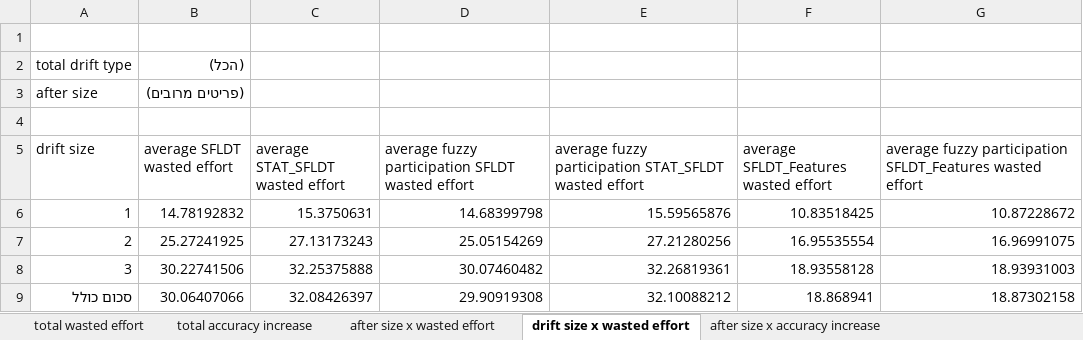
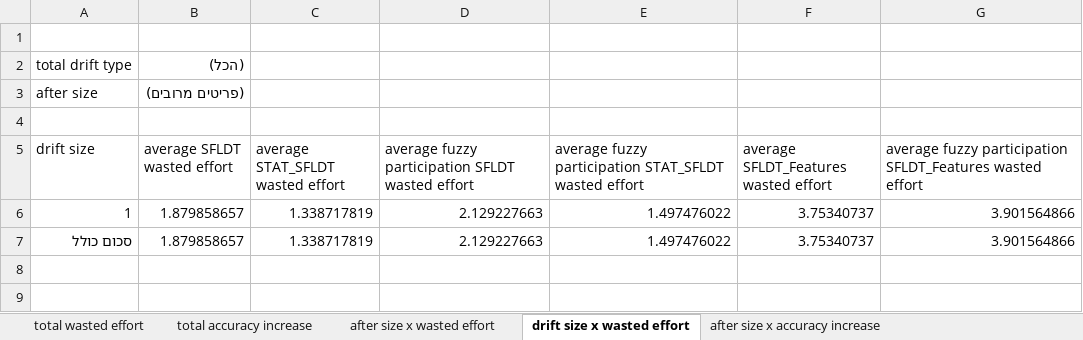
Before and after one commit to yoavzelinger/APPETITE, an Excel workbook: data/results/results_sfldt.xlsx, sheet drift size x wasted effort, drawn as a sheet; values as stored, in another font and other column widths than the file's, no borders; charts and pictures not drawn; removed rows and columns are numbered as before the commit, all else as after; the diff names each change by its address in the sheet, - before the commit and + after, or states it on an @@ line.

```diff
--- a/data/results/results_sfldt.xlsx (sheet drift size x wasted effort)
+++ b/data/results/results_sfldt.xlsx (sheet drift size x wasted effort)
-B6 (average SFLDT wasted effort): 14.78192832
+B6 (average SFLDT wasted effort): 1.879858657
-C6 (average STAT_SFLDT wasted effort): 15.3750631
+C6 (average STAT_SFLDT wasted effort): 1.338717819
-D6: 14.68399798
+D6: 2.129227663
-E6: 15.59565876
+E6: 1.497476022
-F6: 10.83518425
+F6: 3.75340737
-G6: 10.87228672
+G6: 3.901564866
-row 7: 2 | 25.27241925 | 27.13173243 | 25.05154269 | 27.21280256 | 16.95535554 | 16.96991075
-row 8: 3 | 30.22741506 | 32.25375888 | 30.07460482 | 32.26819361 | 18.93558128 | 18.93931003
-B7 (average SFLDT wasted effort): 30.06407066
+B7 (average SFLDT wasted effort): 1.879858657
-C7 (average STAT_SFLDT wasted effort): 32.08426397
+C7 (average STAT_SFLDT wasted effort): 1.338717819
-D7: 29.90919308
+D7: 2.129227663
-E7: 32.10088212
+E7: 1.497476022
-F7: 18.868941
+F7: 3.75340737
-G7: 18.87302158
+G7: 3.901564866
```
Also changed, not shown: sheet after size x accuracy increase, sheet after size x wasted effort, sheet drift size x accuracy increase, sheet total accuracy increase, sheet total wasted effort, charts or pictures.
